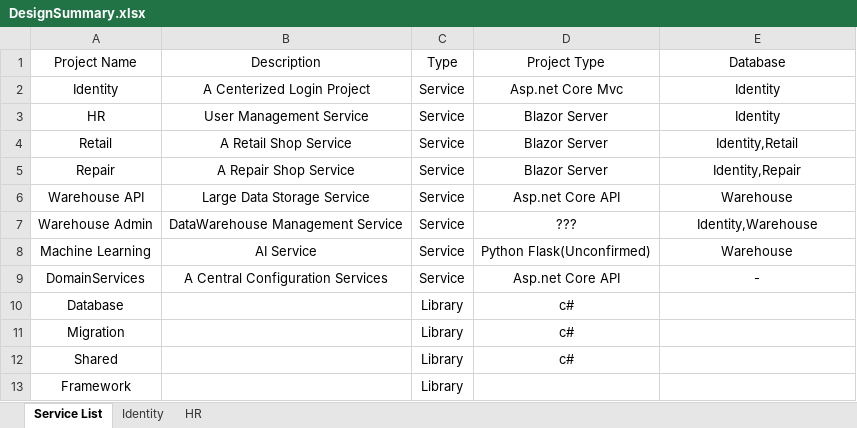
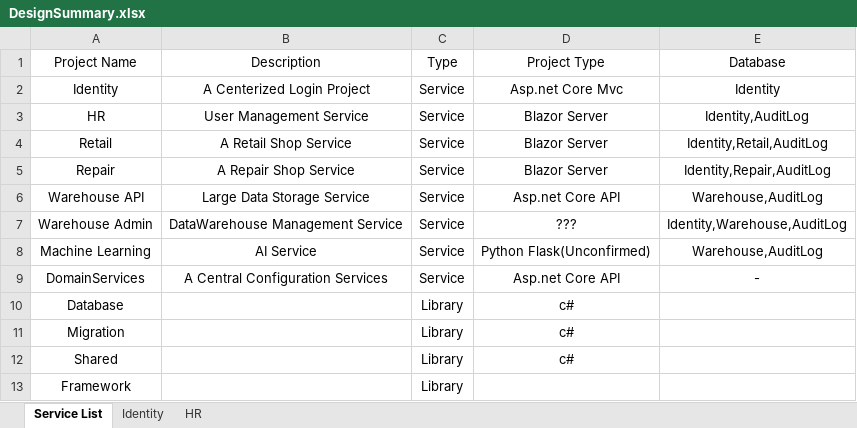
Before and after one commit to nh439/RocketShop3, an Excel workbook: Design/DesignSummary.xlsx, sheet Service List, drawn as a sheet; values as stored, in another font and other column widths than the file's, no borders; the diff names each change by its address in the sheet, - before the commit and + after, or states it on an @@ line.

Commit message:
Create Log Services

```diff
--- a/Design/DesignSummary.xlsx (sheet Service List)
+++ b/Design/DesignSummary.xlsx (sheet Service List)
-E3 (Database): Identity
+E3 (Database): Identity,AuditLog
-E4 (Database): Identity,Retail
+E4 (Database): Identity,Retail,AuditLog
-E5 (Database): Identity,Repair
+E5 (Database): Identity,Repair,AuditLog
-E6 (Database): Warehouse
+E6 (Database): Warehouse,AuditLog
-E7 (Database): Identity,Warehouse
+E7 (Database): Identity,Warehouse,AuditLog
-E8 (Database): Warehouse
+E8 (Database): Warehouse,AuditLog
```
Also changed, not shown: 52 other files.
